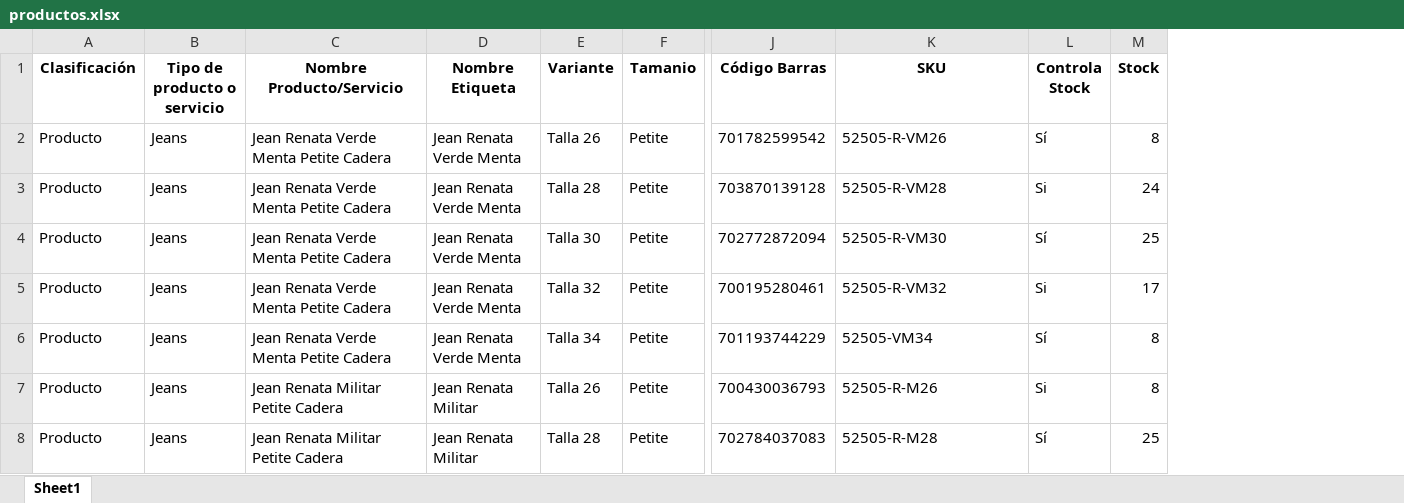
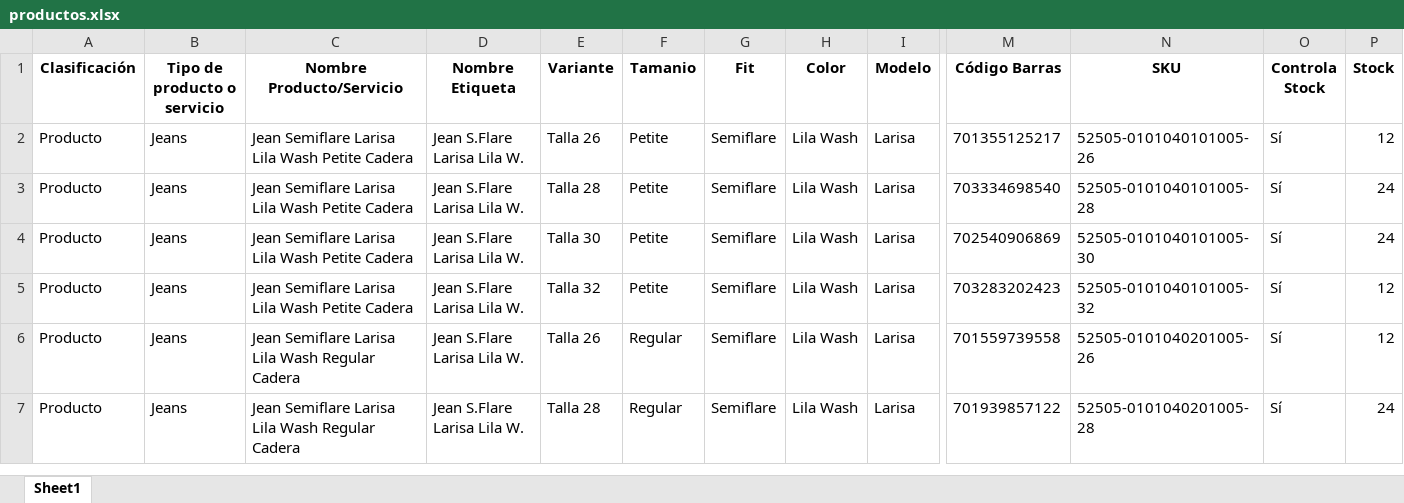
Before and after one commit to programadorlorenzo/oscarlorenzolima-etiquetas, an Excel workbook: data/productos.xlsx, sheet Sheet1, drawn as a sheet; only a part is shown, gaps mark what is left out; values as stored, in another font and other column widths than the file's, no borders; removed rows and columns are numbered as before the commit, all else as after; rows hold the shown columns only; the diff covers the shown part only; the diff names each change by its address in the sheet, - before the commit and + after, or states it on an @@ line.

```diff
--- a/data/productos.xlsx (sheet Sheet1)
+++ b/data/productos.xlsx (sheet Sheet1)
+column G (Fit), rows 2-7: all Semiflare
+column H (Color), rows 2-7: all Lila Wash
+column I (Modelo), rows 2-7: all Larisa
-C2:C4 (Nombre Producto/Servicio): Jean Renata Verde Menta Petite Cadera
+C2:C4 (Nombre Producto/Servicio): Jean Semiflare Larisa Lila Wash Petite Cadera
-D2:D4 (Nombre Etiqueta): Jean Renata Verde Menta
+D2:D4 (Nombre Etiqueta): Jean S.Flare Larisa Lila W.
-M2 (Código Barras): 701782599542
+M2 (Código Barras): 701355125217
-N2 (SKU): 52505-R-VM26
+N2 (SKU): 52505-0101040101005-26
-P2 (Stock): 8
+P2 (Stock): 12
-M3 (Código Barras): 703870139128
+M3 (Código Barras): 703334698540
-N3 (SKU): 52505-R-VM28
+N3 (SKU): 52505-0101040101005-28
-O3 (Controla Stock): Si
+O3 (Controla Stock): Sí
-M4 (Código Barras): 702772872094
+M4 (Código Barras): 702540906869
-N4 (SKU): 52505-R-VM30
+N4 (SKU): 52505-0101040101005-30
-P4 (Stock): 25
+P4 (Stock): 24
-row 5: Producto | Jeans | Jean Renata Verde Menta Petite Cadera | Jean Renata Verde Menta | Talla 32 | Petite | 700195280461 | 52505-R-VM32 | Si | 17
-C5 (Nombre Producto/Servicio): Jean Renata Verde Menta Petite Cadera
+C5 (Nombre Producto/Servicio): Jean Semiflare Larisa Lila Wash Petite Cadera
-D5 (Nombre Etiqueta): Jean Renata Verde Menta
+D5 (Nombre Etiqueta): Jean S.Flare Larisa Lila W.
-E5 (Variante): Talla 34
+E5 (Variante): Talla 32
-M5 (Código Barras): 701193744229
+M5 (Código Barras): 703283202423
-N5 (SKU): 52505-VM34
+N5 (SKU): 52505-0101040101005-32
-P5:P6 (Stock): 8
+P5:P6 (Stock): 12
-C6:C7 (Nombre Producto/Servicio): Jean Renata Militar Petite Cadera
+C6:C7 (Nombre Producto/Servicio): Jean Semiflare Larisa Lila Wash Regular Cadera
-D6:D7 (Nombre Etiqueta): Jean Renata Militar
+D6:D7 (Nombre Etiqueta): Jean S.Flare Larisa Lila W.
-F6:F7 (Tamanio): Petite
+F6:F7 (Tamanio): Regular
-M6 (Código Barras): 700430036793
+M6 (Código Barras): 701559739558
-N6 (SKU): 52505-R-M26
+N6 (SKU): 52505-0101040201005-26
-O6 (Controla Stock): Si
+O6 (Controla Stock): Sí
-M7 (Código Barras): 702784037083
+M7 (Código Barras): 701939857122
-N7 (SKU): 52505-R-M28
+N7 (SKU): 52505-0101040201005-28
-P7 (Stock): 25
+P7 (Stock): 24
```
Also changed, not shown: 70 removed rows and 105 edited cells elsewhere in this sheet, 9 other files.
